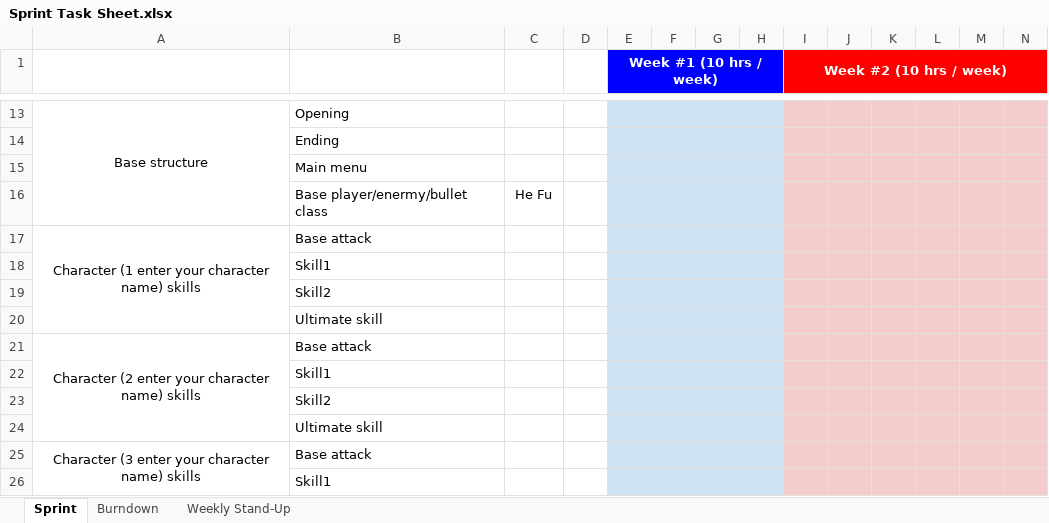
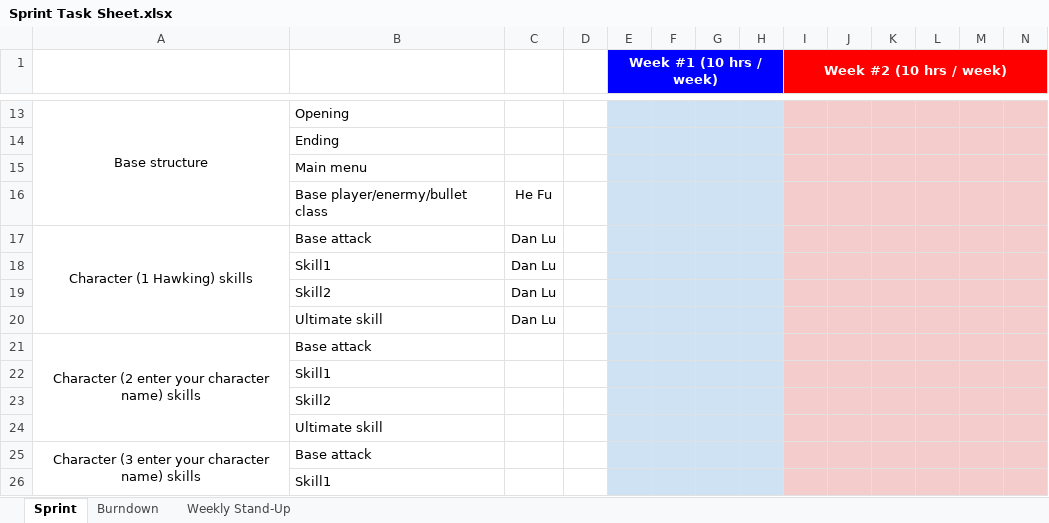
Before and after one commit to nguyensjsu/sp18-202-one-punch-man, an Excel workbook: Sprint Task Sheet.xlsx, sheet Sprint, drawn as a sheet; only a part is shown, gaps mark what is left out; values as stored, in another font and other column widths than the file's, no borders; removed rows and columns are numbered as before the commit, all else as after; rows hold the shown columns only; the diff names each change by its address in the sheet, - before the commit and + after, or states it on an @@ line.

```diff
--- a/Sprint Task Sheet.xlsx (sheet Sprint)
+++ b/Sprint Task Sheet.xlsx (sheet Sprint)
-row 17: Character (1 enter your character name) skills | Base attack
-row 18:  | Skill1
-row 19:  | Skill2
-row 20:  | Ultimate skill
+row 17: Character (1 Hawking) skills | Base attack | Dan Lu
+row 18:  | Skill1 | Dan Lu
+row 19:  | Skill2 | Dan Lu
+row 20:  | Ultimate skill | Dan Lu
```
Also changed, not shown: charts or pictures, 1 other file.
